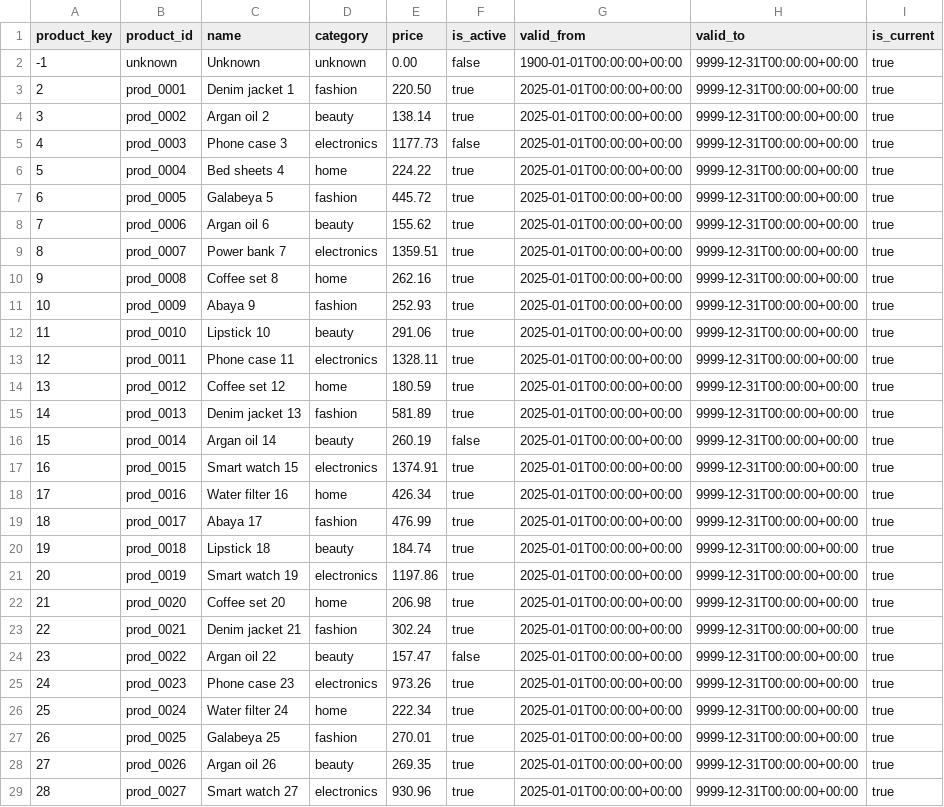
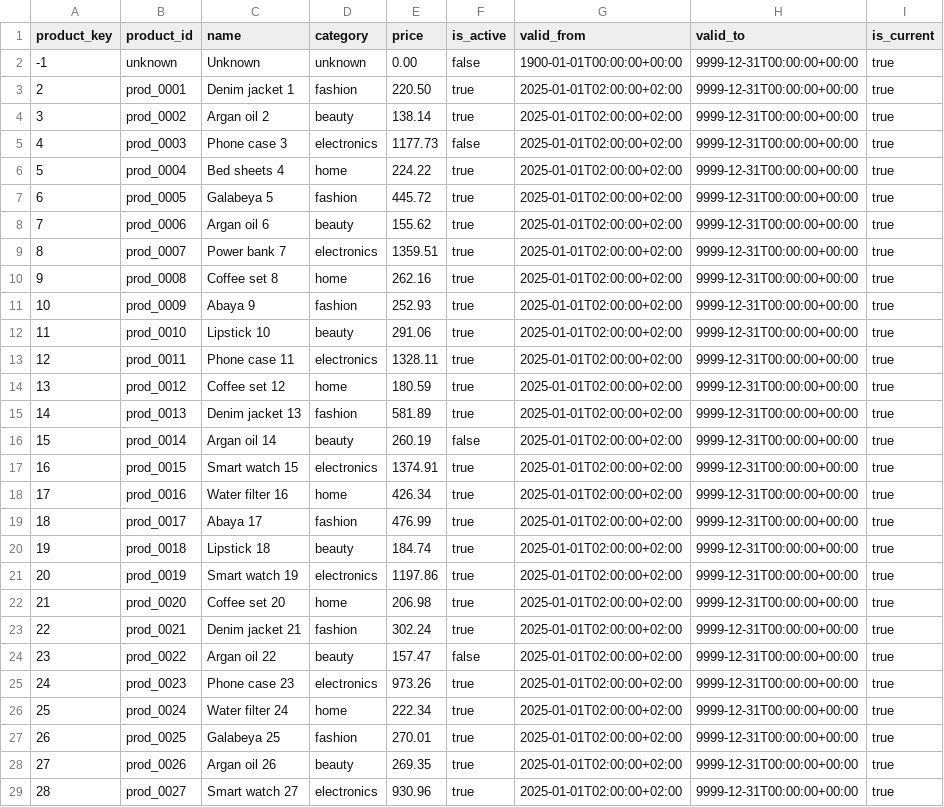
Before and after one commit to omarmohosny/funnelstream, a CSV file: samples/dim_product.csv, drawn as a sheet; only a part is shown; the diff covers the shown part only.

```diff
--- a/samples/dim_product.csv
+++ b/samples/dim_product.csv
@@ -2,28 +2,28 @@ product_key,product_id,name,category,price,is_active,valid_from,valid_to,is_curr
 -1,unknown,Unknown,unknown,0.00,false,1900-01-01T00:00:00+00:00,9999-12-31T00:00:00+00:00,true
-2,prod_0001,Denim jacket 1,fashion,220.50,true,2025-01-01T00:00:00+00:00,9999-12-31T00:00:00+00:00,true
-3,prod_0002,Argan oil 2,beauty,138.14,true,2025-01-01T00:00:00+00:00,9999-12-31T00:00:00+00:00,true
-4,prod_0003,Phone case 3,electronics,1177.73,false,2025-01-01T00:00:00+00:00,9999-12-31T00:00:00+00:00,true
-5,prod_0004,Bed sheets 4,home,224.22,true,2025-01-01T00:00:00+00:00,9999-12-31T00:00:00+00:00,true
-6,prod_0005,Galabeya 5,fashion,445.72,true,2025-01-01T00:00:00+00:00,9999-12-31T00:00:00+00:00,true
-7,prod_0006,Argan oil 6,beauty,155.62,true,2025-01-01T00:00:00+00:00,9999-12-31T00:00:00+00:00,true
-8,prod_0007,Power bank 7,electronics,1359.51,true,2025-01-01T00:00:00+00:00,9999-12-31T00:00:00+00:00,true
-9,prod_0008,Coffee set 8,home,262.16,true,2025-01-01T00:00:00+00:00,9999-12-31T00:00:00+00:00,true
-10,prod_0009,Abaya 9,fashion,252.93,true,2025-01-01T00:00:00+00:00,9999-12-31T00:00:00+00:00,true
-11,prod_0010,Lipstick 10,beauty,291.06,true,2025-01-01T00:00:00+00:00,9999-12-31T00:00:00+00:00,true
-12,prod_0011,Phone case 11,electronics,1328.11,true,2025-01-01T00:00:00+00:00,9999-12-31T00:00:00+00:00,true
-13,prod_0012,Coffee set 12,home,180.59,true,2025-01-01T00:00:00+00:00,9999-12-31T00:00:00+00:00,true
-14,prod_0013,Denim jacket 13,fashion,581.89,true,2025-01-01T00:00:00+00:00,9999-12-31T00:00:00+00:00,true
-15,prod_0014,Argan oil 14,beauty,260.19,false,2025-01-01T00:00:00+00:00,9999-12-31T00:00:00+00:00,true
-16,prod_0015,Smart watch 15,electronics,1374.91,true,2025-01-01T00:00:00+00:00,9999-12-31T00:00:00+00:00,true
-17,prod_0016,Water filter 16,home,426.34,true,2025-01-01T00:00:00+00:00,9999-12-31T00:00:00+00:00,true
-18,prod_0017,Abaya 17,fashion,476.99,true,2025-01-01T00:00:00+00:00,9999-12-31T00:00:00+00:00,true
-19,prod_0018,Lipstick 18,beauty,184.74,true,2025-01-01T00:00:00+00:00,9999-12-31T00:00:00+00:00,true
-20,prod_0019,Smart watch 19,electronics,1197.86,true,2025-01-01T00:00:00+00:00,9999-12-31T00:00:00+00:00,true
-21,prod_0020,Coffee set 20,home,206.98,true,2025-01-01T00:00:00+00:00,9999-12-31T00:00:00+00:00,true
-22,prod_0021,Denim jacket 21,fashion,302.24,true,2025-01-01T00:00:00+00:00,9999-12-31T00:00:00+00:00,true
-23,prod_0022,Argan oil 22,beauty,157.47,false,2025-01-01T00:00:00+00:00,9999-12-31T00:00:00+00:00,true
-24,prod_0023,Phone case 23,electronics,973.26,true,2025-01-01T00:00:00+00:00,9999-12-31T00:00:00+00:00,true
-25,prod_0024,Water filter 24,home,222.34,true,2025-01-01T00:00:00+00:00,9999-12-31T00:00:00+00:00,true
-26,prod_0025,Galabeya 25,fashion,270.01,true,2025-01-01T00:00:00+00:00,9999-12-31T00:00:00+00:00,true
-27,prod_0026,Argan oil 26,beauty,269.35,true,2025-01-01T00:00:00+00:00,9999-12-31T00:00:00+00:00,true
-28,prod_0027,Smart watch 27,electronics,930.96,true,2025-01-01T00:00:00+00:00,9999-12-31T00:00:00+00:00,true
+2,prod_0001,Denim jacket 1,fashion,220.50,true,2025-01-01T02:00:00+02:00,9999-12-31T00:00:00+00:00,true
+3,prod_0002,Argan oil 2,beauty,138.14,true,2025-01-01T02:00:00+02:00,9999-12-31T00:00:00+00:00,true
+4,prod_0003,Phone case 3,electronics,1177.73,false,2025-01-01T02:00:00+02:00,9999-12-31T00:00:00+00:00,true
+5,prod_0004,Bed sheets 4,home,224.22,true,2025-01-01T02:00:00+02:00,9999-12-31T00:00:00+00:00,true
+6,prod_0005,Galabeya 5,fashion,445.72,true,2025-01-01T02:00:00+02:00,9999-12-31T00:00:00+00:00,true
+7,prod_0006,Argan oil 6,beauty,155.62,true,2025-01-01T02:00:00+02:00,9999-12-31T00:00:00+00:00,true
+8,prod_0007,Power bank 7,electronics,1359.51,true,2025-01-01T02:00:00+02:00,9999-12-31T00:00:00+00:00,true
+9,prod_0008,Coffee set 8,home,262.16,true,2025-01-01T02:00:00+02:00,9999-12-31T00:00:00+00:00,true
+10,prod_0009,Abaya 9,fashion,252.93,true,2025-01-01T02:00:00+02:00,9999-12-31T00:00:00+00:00,true
+11,prod_0010,Lipstick 10,beauty,291.06,true,2025-01-01T02:00:00+02:00,9999-12-31T00:00:00+00:00,true
+12,prod_0011,Phone case 11,electronics,1328.11,true,2025-01-01T02:00:00+02:00,9999-12-31T00:00:00+00:00,true
+13,prod_0012,Coffee set 12,home,180.59,true,2025-01-01T02:00:00+02:00,9999-12-31T00:00:00+00:00,true
+14,prod_0013,Denim jacket 13,fashion,581.89,true,2025-01-01T02:00:00+02:00,9999-12-31T00:00:00+00:00,true
+15,prod_0014,Argan oil 14,beauty,260.19,false,2025-01-01T02:00:00+02:00,9999-12-31T00:00:00+00:00,true
+16,prod_0015,Smart watch 15,electronics,1374.91,true,2025-01-01T02:00:00+02:00,9999-12-31T00:00:00+00:00,true
+17,prod_0016,Water filter 16,home,426.34,true,2025-01-01T02:00:00+02:00,9999-12-31T00:00:00+00:00,true
+18,prod_0017,Abaya 17,fashion,476.99,true,2025-01-01T02:00:00+02:00,9999-12-31T00:00:00+00:00,true
+19,prod_0018,Lipstick 18,beauty,184.74,true,2025-01-01T02:00:00+02:00,9999-12-31T00:00:00+00:00,true
+20,prod_0019,Smart watch 19,electronics,1197.86,true,2025-01-01T02:00:00+02:00,9999-12-31T00:00:00+00:00,true
+21,prod_0020,Coffee set 20,home,206.98,true,2025-01-01T02:00:00+02:00,9999-12-31T00:00:00+00:00,true
+22,prod_0021,Denim jacket 21,fashion,302.24,true,2025-01-01T02:00:00+02:00,9999-12-31T00:00:00+00:00,true
+23,prod_0022,Argan oil 22,beauty,157.47,false,2025-01-01T02:00:00+02:00,9999-12-31T00:00:00+00:00,true
+24,prod_0023,Phone case 23,electronics,973.26,true,2025-01-01T02:00:00+02:00,9999-12-31T00:00:00+00:00,true
+25,prod_0024,Water filter 24,home,222.34,true,2025-01-01T02:00:00+02:00,9999-12-31T00:00:00+00:00,true
+26,prod_0025,Galabeya 25,fashion,270.01,true,2025-01-01T02:00:00+02:00,9999-12-31T00:00:00+00:00,true
+27,prod_0026,Argan oil 26,beauty,269.35,true,2025-01-01T02:00:00+02:00,9999-12-31T00:00:00+00:00,true
+28,prod_0027,Smart watch 27,electronics,930.96,true,2025-01-01T02:00:00+02:00,9999-12-31T00:00:00+00:00,true
```
Also changed, not shown: 173 edited cells elsewhere in this file, samples/customer_360.csv, samples/dim_customer.csv, 52 other files.
